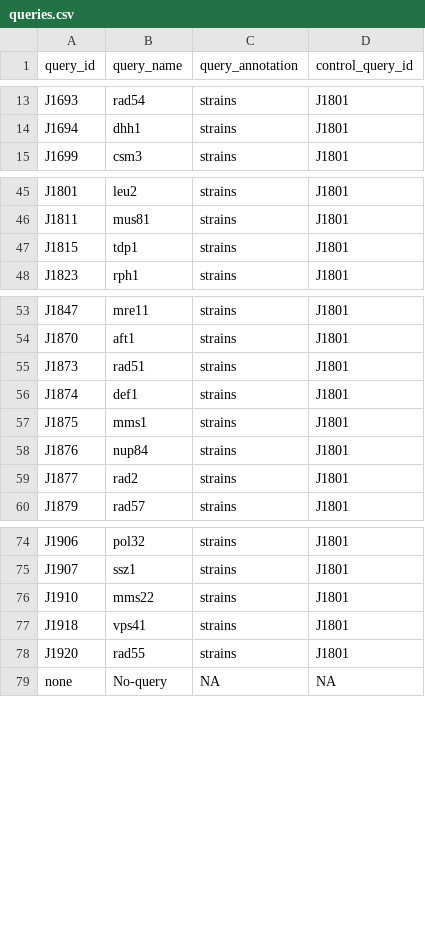
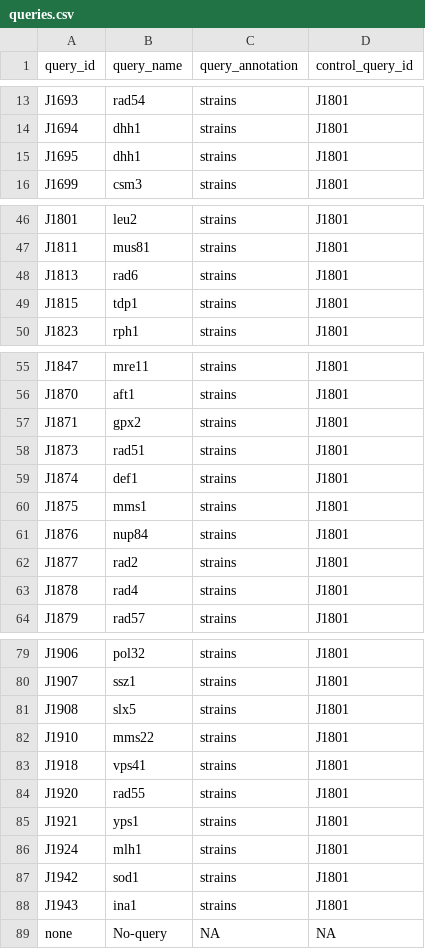
Before and after one commit to gaelfortin/rothfreezer, a CSV file: inst/db/queries/queries.csv, drawn as a sheet; only a part is shown, gaps mark what is left out; the diff covers the shown part only.

```diff
--- a/inst/db/queries/queries.csv
+++ b/inst/db/queries/queries.csv
@@ -14,2 +14,3 @@ J1693,rad54,strains,J1801
 J1694,dhh1,strains,J1801
+J1695,dhh1,strains,J1801
 J1699,csm3,strains,J1801
@@ -46,2 +47,3 @@ J1801,leu2,strains,J1801
 J1811,mus81,strains,J1801
+J1813,rad6,strains,J1801
 J1815,tdp1,strains,J1801
@@ -54,2 +56,3 @@ J1847,mre11,strains,J1801
 J1870,aft1,strains,J1801
+J1871,gpx2,strains,J1801
 J1873,rad51,strains,J1801
@@ -59,2 +62,3 @@ J1876,nup84,strains,J1801
 J1877,rad2,strains,J1801
+J1878,rad4,strains,J1801
 J1879,rad57,strains,J1801
@@ -75,2 +80,3 @@ J1906,pol32,strains,J1801
 J1907,ssz1,strains,J1801
+J1908,slx5,strains,J1801
 J1910,mms22,strains,J1801
@@ -78,2 +84,6 @@ J1918,vps41,strains,J1801
 J1920,rad55,strains,J1801
+J1921,yps1,strains,J1801
+J1924,mlh1,strains,J1801
+J1942,sod1,strains,J1801
+J1943,ina1,strains,J1801
 none,No-query,NA,NA
```
Also changed, not shown: 1 added row elsewhere in this file, inst/db/plasmids/pWJ.csv, inst/db/strains/J.csv, 2 other files.
